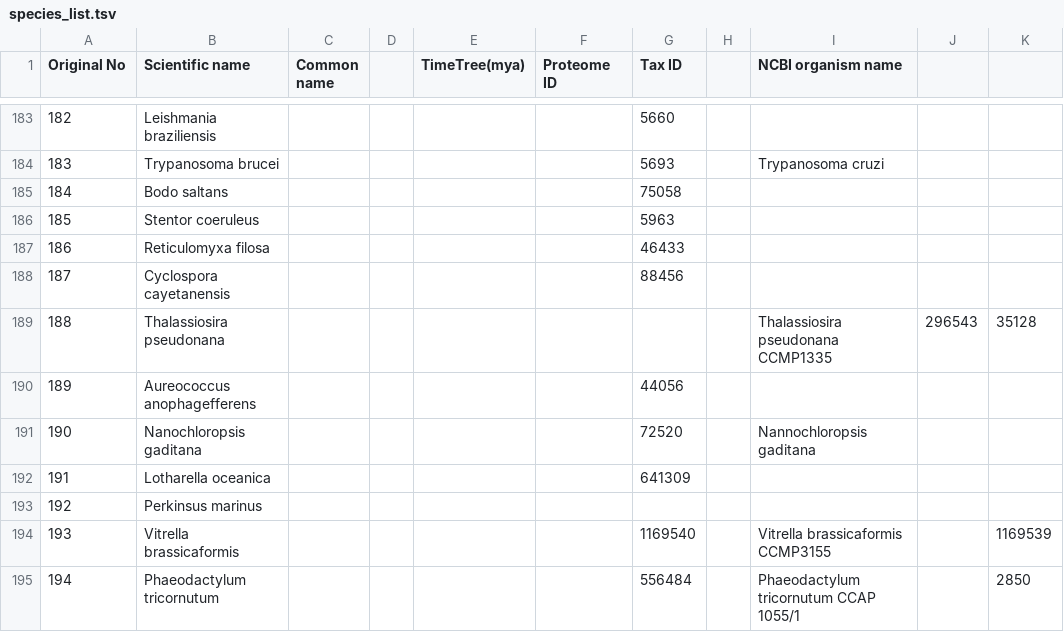
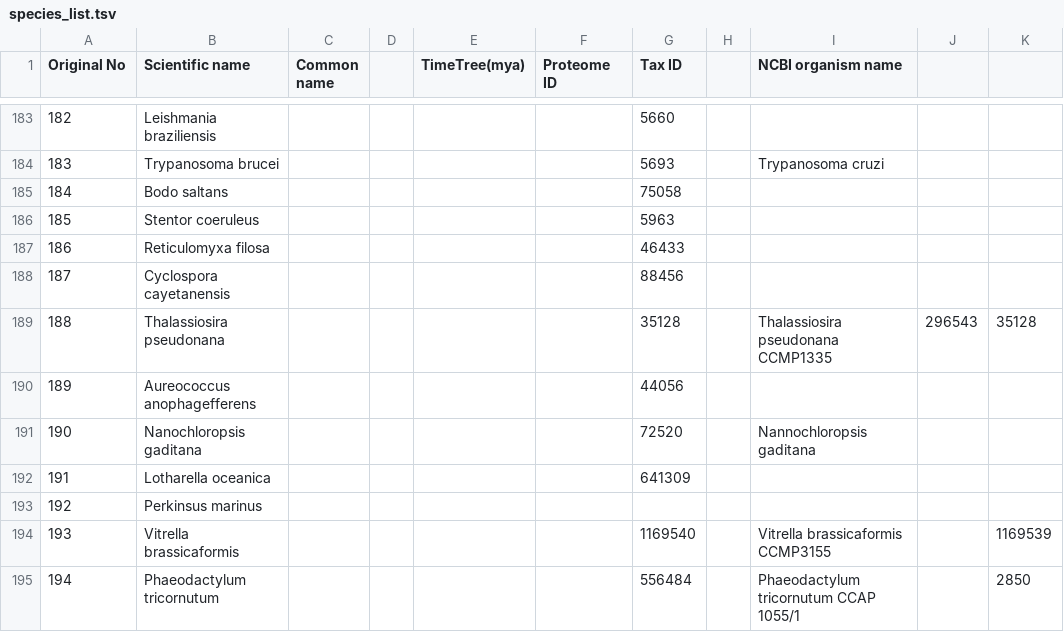
Before and after one commit to bioal/blasting, a TSV file: species_list.tsv, drawn as a sheet; only a part is shown, gaps mark what is left out; the diff covers the shown part only.

```diff
--- a/species_list.tsv
+++ b/species_list.tsv
@@ -188,3 +188,3 @@ Original No	Scientific name	Common name		TimeTree(mya)	Proteome ID	Tax ID		NCBI
 187	Cyclospora cayetanensis					88456				
-188	Thalassiosira pseudonana							Thalassiosira pseudonana CCMP1335	296543	35128
+188	Thalassiosira pseudonana					35128		Thalassiosira pseudonana CCMP1335	296543	35128
 189	Aureococcus anophagefferens					44056				
```
Also changed, not shown: 9 edited cells elsewhere in this file.
